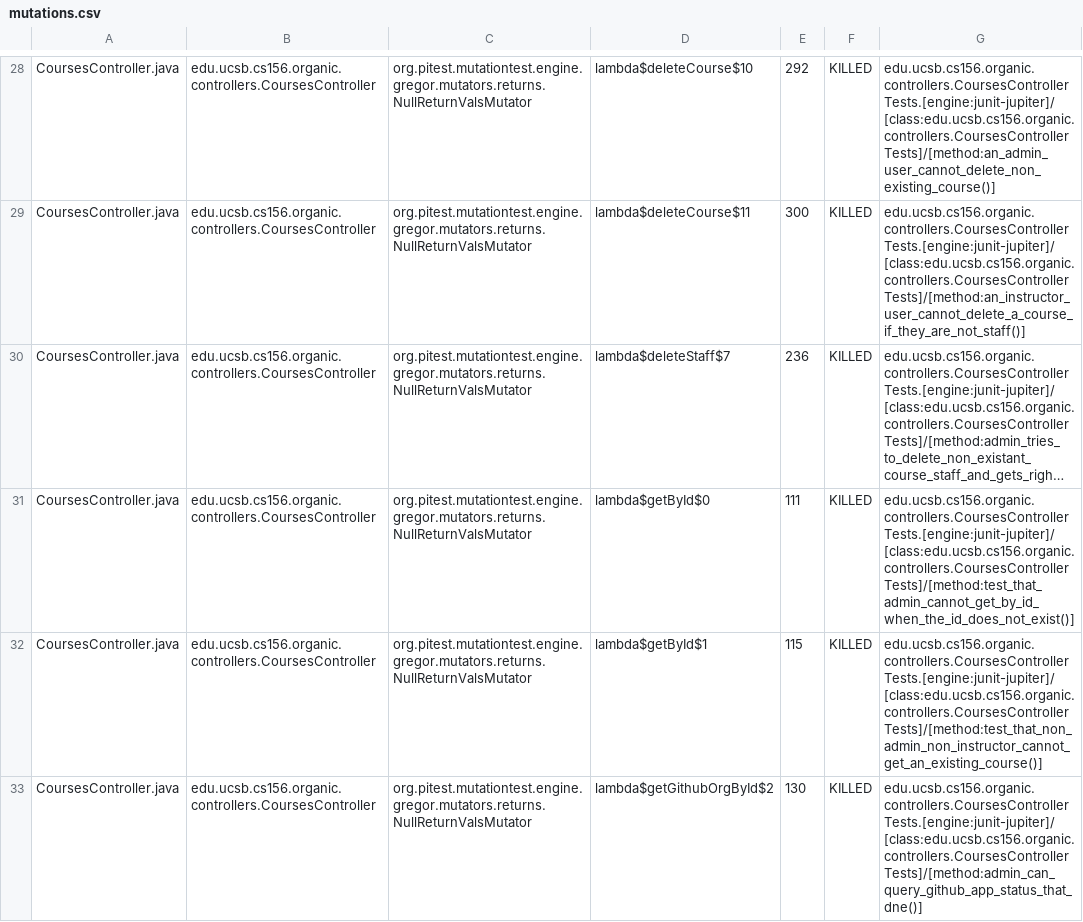
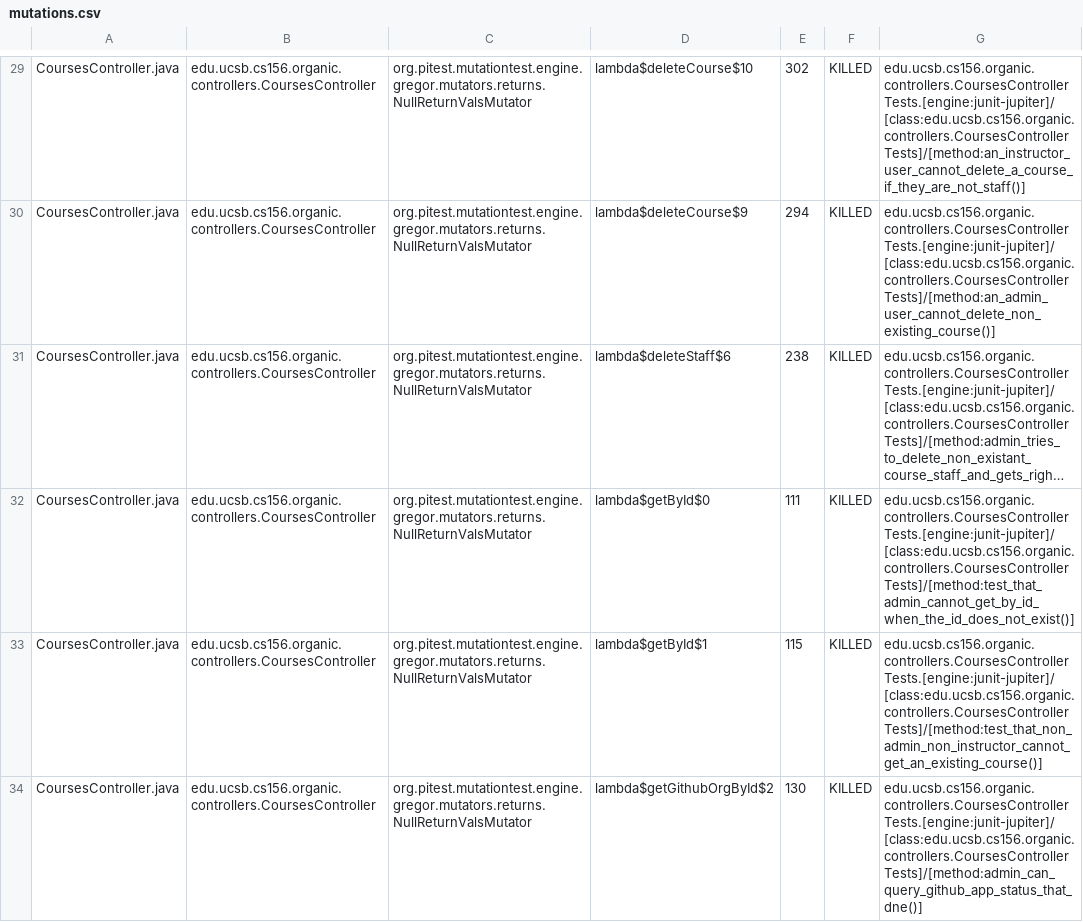
Before and after one commit to ucsb-cs156-s24/proj-organic-s24-5pm-3, a CSV file: prs/23/pitest/mutations.csv, drawn as a sheet; only a part is shown, gaps mark what is left out; long unchanged cells end in …; addresses are those after the commit; the diff covers the shown part only; the diff names each change by its address in the sheet, - before the commit and + after, or states it on an @@ line.

Commit message:
Deploying to gh-pages from @ ucsb-cs156-s24/proj-organic-s24-5pm-3@316805a8fc130fcf3ff562563dc75b22cb0f6fca 🚀

```diff
--- a/prs/23/pitest/mutations.csv
+++ b/prs/23/pitest/mutations.csv
-E29: 292
+E29: 302
-G29: edu.ucsb.cs156.organic.controllers.CoursesControllerTests.[engine:junit-jupiter]/[class:edu.ucsb.cs156.organic.controllers.CoursesControllerTests]/[method:an_admin_user_cannot_delete_non_existing_course()]
+G29: edu.ucsb.cs156.organic.controllers.CoursesControllerTests.[engine:junit-jupiter]/[class:edu.ucsb.cs156.organic.controllers.CoursesControllerTests]/[method:an_instructor_user_cannot_delete_a_course_if_they_are_not_staff()]
-D30: lambda$deleteCourse$11
+D30: lambda$deleteCourse$9
-E30: 300
+E30: 294
-G30: edu.ucsb.cs156.organic.controllers.CoursesControllerTests.[engine:junit-jupiter]/[class:edu.ucsb.cs156.organic.controllers.CoursesControllerTests]/[method:an_instructor_user_cannot_delete_a_course_if_they_are_not_staff()]
+G30: edu.ucsb.cs156.organic.controllers.CoursesControllerTests.[engine:junit-jupiter]/[class:edu.ucsb.cs156.organic.controllers.CoursesControllerTests]/[method:an_admin_user_cannot_delete_non_existing_course()]
-D31: lambda$deleteStaff$7
+D31: lambda$deleteStaff$6
-E31: 236
+E31: 238
```
Also changed, not shown: 1 added row, 1 removed row and 70 edited cells elsewhere in this file, 20 other files.
